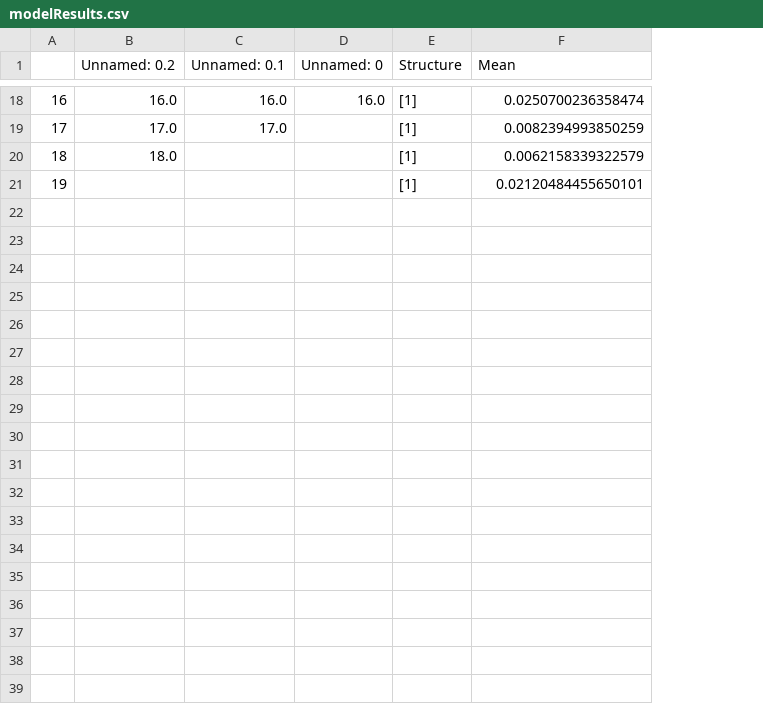
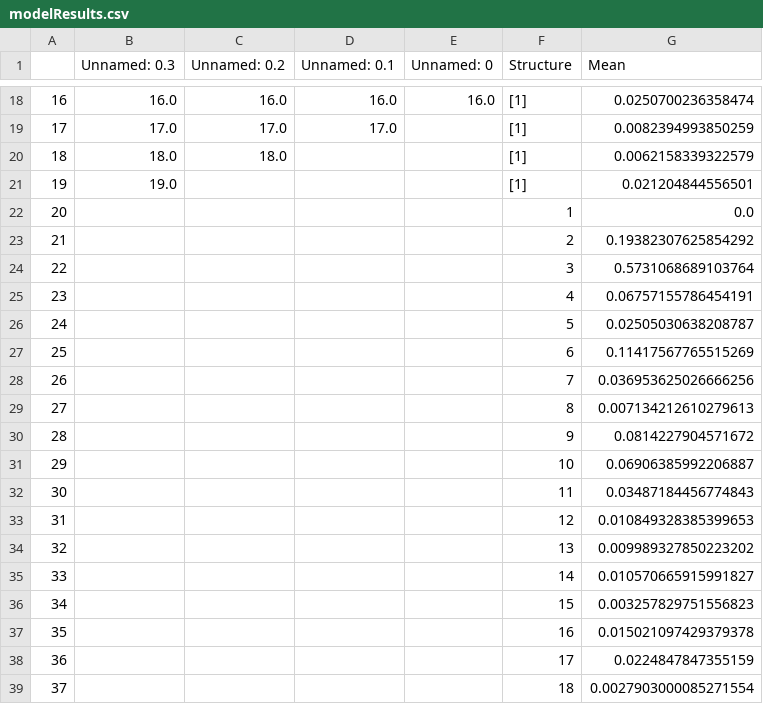
Before and after one commit to DylanHarrison1/Geopolitics-ML-model, a CSV file: Results/modelResults.csv, drawn as a sheet; only a part is shown, gaps mark what is left out; addresses are those after the commit; the diff covers the shown part only; the diff names each change by its address in the sheet, - before the commit and + after, or states it on an @@ line.

```diff
--- a/Results/modelResults.csv
+++ b/Results/modelResults.csv
+column B (Unnamed: 0.3), rows 18-21: 16.0 | 17.0 | 18.0 | 19.0
-G21 (Mean): 0.02120484455650101
+G21 (Mean): 0.021204844556501
+row 22: 20 |  |  |  |  | 1 | 0.0
+row 23: 21 |  |  |  |  | 2 | 0.19382307625854292
+row 24: 22 |  |  |  |  | 3 | 0.5731068689103764
+row 25: 23 |  |  |  |  | 4 | 0.06757155786454191
+row 26: 24 |  |  |  |  | 5 | 0.02505030638208787
+row 27: 25 |  |  |  |  | 6 | 0.11417567765515269
+row 28: 26 |  |  |  |  | 7 | 0.036953625026666256
+row 29: 27 |  |  |  |  | 8 | 0.007134212610279613
+row 30: 28 |  |  |  |  | 9 | 0.0814227904571672
+row 31: 29 |  |  |  |  | 10 | 0.06906385992206887
+row 32: 30 |  |  |  |  | 11 | 0.03487184456774843
+row 33: 31 |  |  |  |  | 12 | 0.010849328385399653
+row 34: 32 |  |  |  |  | 13 | 0.009989327850223202
+row 35: 33 |  |  |  |  | 14 | 0.010570665915991827
+row 36: 34 |  |  |  |  | 15 | 0.003257829751556823
+row 37: 35 |  |  |  |  | 16 | 0.015021097429379378
+row 38: 36 |  |  |  |  | 17 | 0.0224847847355159
+row 39: 37 |  |  |  |  | 18 | 0.0027903000085271554
```
Also changed, not shown: 21 added rows elsewhere in this file, model_parameters.csv, 5 other files.
